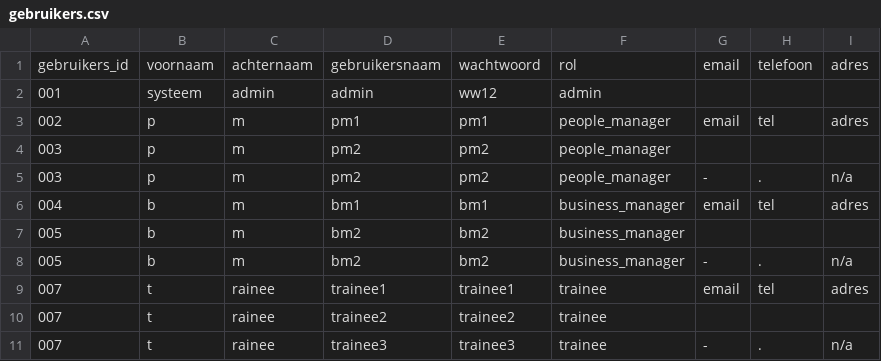
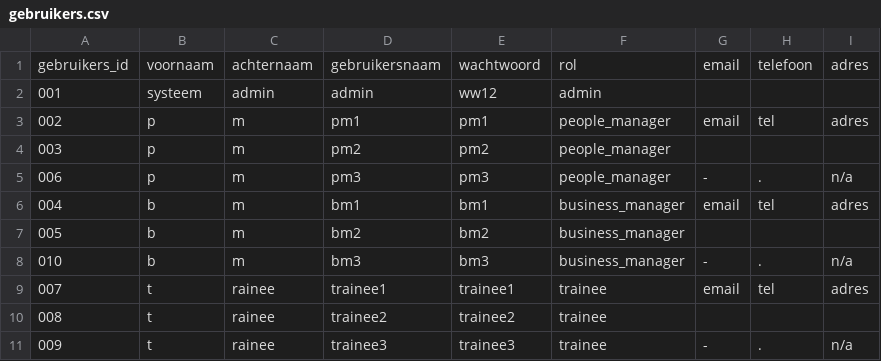
Before and after one commit to 3826/PythonDesktopApp, a CSV file: app/data/gebruikers.csv, drawn as a sheet.

```diff
--- a/app/data/gebruikers.csv
+++ b/app/data/gebruikers.csv
@@ -4,8 +4,8 @@ gebruikers_id,voornaam,achternaam,gebruikersnaam,wachtwoord,rol,email,telefoon,a
 003,p,m,pm2,pm2,people_manager,,,
-003,p,m,pm2,pm2,people_manager,-,.,n/a
+006,p,m,pm3,pm3,people_manager,-,.,n/a
 004,b,m,bm1,bm1,business_manager,email,tel,adres
 005,b,m,bm2,bm2,business_manager,,,
-005,b,m,bm2,bm2,business_manager,-,.,n/a
+010,b,m,bm3,bm3,business_manager,-,.,n/a
 007,t,rainee,trainee1,trainee1,trainee,email,tel,adres
-007,t,rainee,trainee2,trainee2,trainee,,,
-007,t,rainee,trainee3,trainee3,trainee,-,.,n/a
+008,t,rainee,trainee2,trainee2,trainee,,,
+009,t,rainee,trainee3,trainee3,trainee,-,.,n/a
```
Also changed, not shown: 13 other files.
